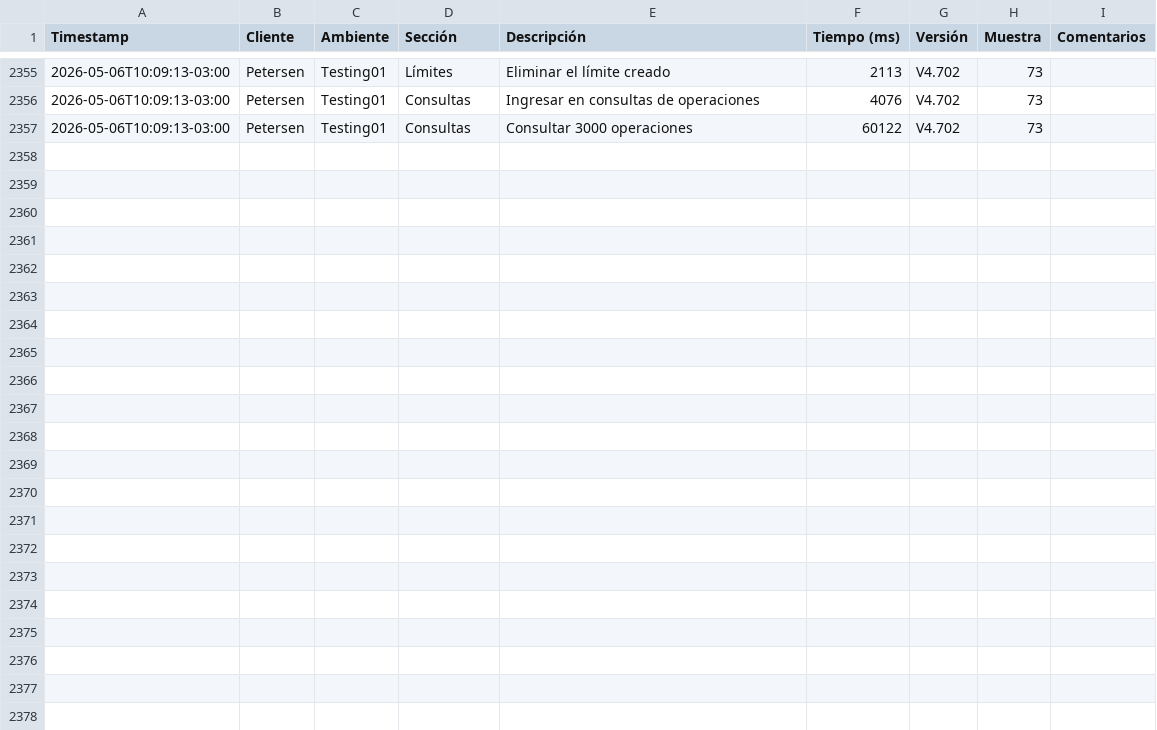
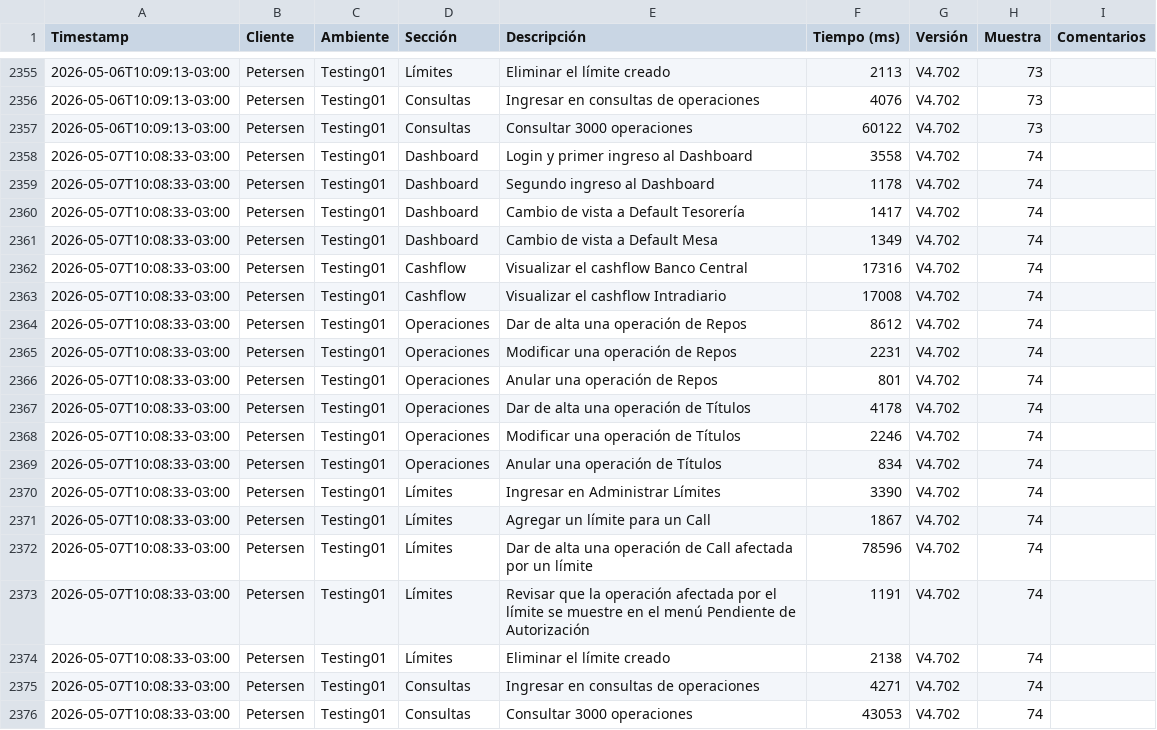
Before and after one commit to chbazan/tr_cypress_reports, a CSV file: raw_data.csv, drawn as a sheet; only a part is shown, gaps mark what is left out.

Commit message:
Deploy metrics for Testing01/Petersen/V4.702 [ci skip]

```diff
--- a/raw_data.csv
+++ b/raw_data.csv
@@ -2357 +2357,20 @@ Timestamp,Cliente,Ambiente,Sección,Descripción,Tiempo (ms),Versión,Muestra,Co
 2026-05-06T10:09:13-03:00,Petersen,Testing01,Consultas,Consultar 3000 operaciones,60122,V4.702,73,
+2026-05-07T10:08:33-03:00,Petersen,Testing01,Dashboard,Login y primer ingreso al Dashboard,3558,V4.702,74,
+2026-05-07T10:08:33-03:00,Petersen,Testing01,Dashboard,Segundo ingreso al Dashboard,1178,V4.702,74,
+2026-05-07T10:08:33-03:00,Petersen,Testing01,Dashboard,Cambio de vista a Default Tesorería,1417,V4.702,74,
+2026-05-07T10:08:33-03:00,Petersen,Testing01,Dashboard,Cambio de vista a Default Mesa,1349,V4.702,74,
+2026-05-07T10:08:33-03:00,Petersen,Testing01,Cashflow,Visualizar el cashflow Banco Central,17316,V4.702,74,
+2026-05-07T10:08:33-03:00,Petersen,Testing01,Cashflow,Visualizar el cashflow Intradiario,17008,V4.702,74,
+2026-05-07T10:08:33-03:00,Petersen,Testing01,Operaciones,Dar de alta una operación de Repos,8612,V4.702,74,
+2026-05-07T10:08:33-03:00,Petersen,Testing01,Operaciones,Modificar una operación de Repos,2231,V4.702,74,
+2026-05-07T10:08:33-03:00,Petersen,Testing01,Operaciones,Anular una operación de Repos,801,V4.702,74,
+2026-05-07T10:08:33-03:00,Petersen,Testing01,Operaciones,Dar de alta una operación de Títulos,4178,V4.702,74,
+2026-05-07T10:08:33-03:00,Petersen,Testing01,Operaciones,Modificar una operación de Títulos,2246,V4.702,74,
+2026-05-07T10:08:33-03:00,Petersen,Testing01,Operaciones,Anular una operación de Títulos,834,V4.702,74,
+2026-05-07T10:08:33-03:00,Petersen,Testing01,Límites,Ingresar en Administrar Límites,3390,V4.702,74,
+2026-05-07T10:08:33-03:00,Petersen,Testing01,Límites,Agregar un límite para un Call,1867,V4.702,74,
+2026-05-07T10:08:33-03:00,Petersen,Testing01,Límites,Dar de alta una operación de Call afectada por un límite,78596,V4.702,74,
+2026-05-07T10:08:33-03:00,Petersen,Testing01,Límites,Revisar que la operación afectada por el límite se muestre en el menú Pendiente de Autorización,1191,V4.702,74,
+2026-05-07T10:08:33-03:00,Petersen,Testing01,Límites,Eliminar el límite creado,2138,V4.702,74,
+2026-05-07T10:08:33-03:00,Petersen,Testing01,Consultas,Ingresar en consultas de operaciones,4271,V4.702,74,
+2026-05-07T10:08:33-03:00,Petersen,Testing01,Consultas,Consultar 3000 operaciones,43053,V4.702,74,
```
Also changed, not shown: Testing01/Petersen/V4.702/comparativa_historica_por_descripcion.csv, Testing01/Petersen/V4.702/comparativa_por_descripcion_vs_V4.690.csv, 7 other files.
